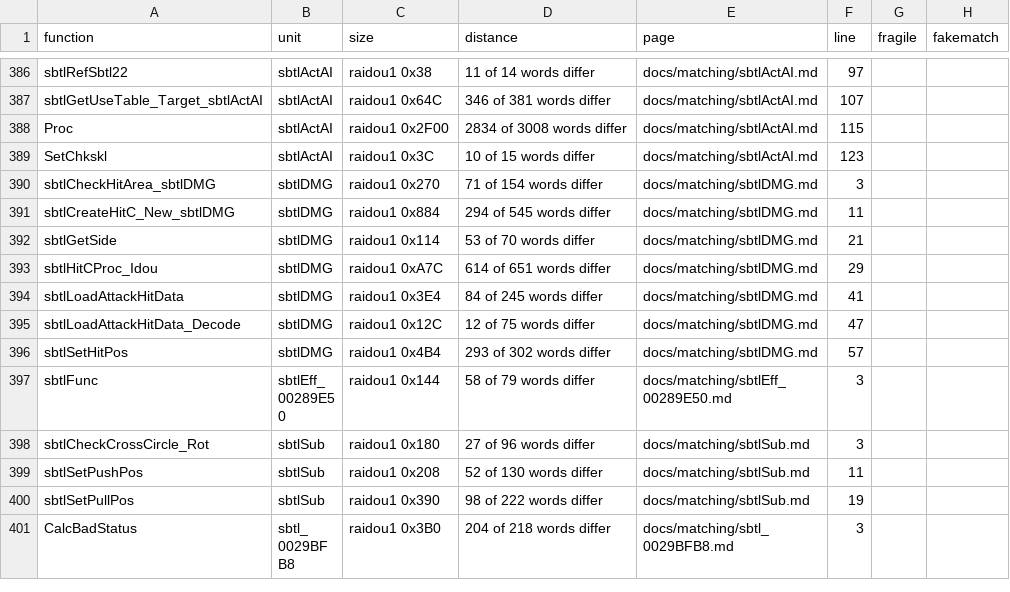
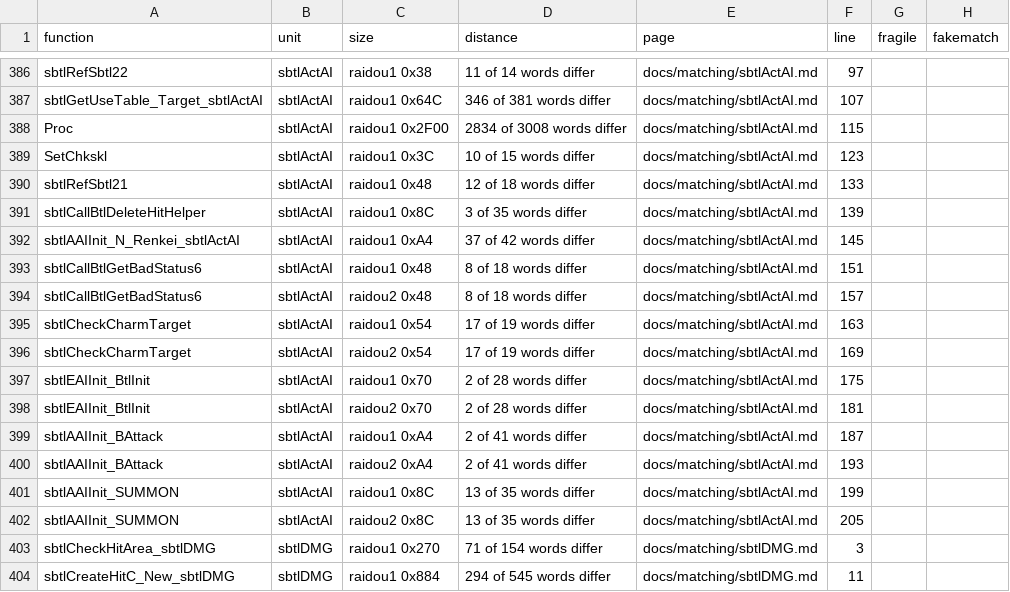
Before and after one commit to Megami-Decomps/raidou-decomp, a TSV file: docs/matching/INDEX.tsv, drawn as a sheet; only a part is shown, gaps mark what is left out; the shorter side is filled out with more unchanged rows; the diff names each change by its address in the sheet, - before the commit and + after, or states it on an @@ line.

Commit message:
Add U05-battle batch part 1 (77 match, 13 non-matching)

```diff
--- a/docs/matching/INDEX.tsv
+++ b/docs/matching/INDEX.tsv
+row 390: sbtlRefSbtl21 | sbtlActAI | raidou1 0x48 | 12 of 18 words differ | docs/matching/sbtlActAI.md | 133
+row 391: sbtlCallBtlDeleteHitHelper | sbtlActAI | raidou1 0x8C | 3 of 35 words differ | docs/matching/sbtlActAI.md | 139
+row 392: sbtlAAIInit_N_Renkei_sbtlActAI | sbtlActAI | raidou1 0xA4 | 37 of 42 words differ | docs/matching/sbtlActAI.md | 145
+row 393: sbtlCallBtlGetBadStatus6 | sbtlActAI | raidou1 0x48 | 8 of 18 words differ | docs/matching/sbtlActAI.md | 151
+row 394: sbtlCallBtlGetBadStatus6 | sbtlActAI | raidou2 0x48 | 8 of 18 words differ | docs/matching/sbtlActAI.md | 157
+row 395: sbtlCheckCharmTarget | sbtlActAI | raidou1 0x54 | 17 of 19 words differ | docs/matching/sbtlActAI.md | 163
+row 396: sbtlCheckCharmTarget | sbtlActAI | raidou2 0x54 | 17 of 19 words differ | docs/matching/sbtlActAI.md | 169
+row 397: sbtlEAIInit_BtlInit | sbtlActAI | raidou1 0x70 | 2 of 28 words differ | docs/matching/sbtlActAI.md | 175
+row 398: sbtlEAIInit_BtlInit | sbtlActAI | raidou2 0x70 | 2 of 28 words differ | docs/matching/sbtlActAI.md | 181
+row 399: sbtlAAIInit_BAttack | sbtlActAI | raidou1 0xA4 | 2 of 41 words differ | docs/matching/sbtlActAI.md | 187
+row 400: sbtlAAIInit_BAttack | sbtlActAI | raidou2 0xA4 | 2 of 41 words differ | docs/matching/sbtlActAI.md | 193
+row 401: sbtlAAIInit_SUMMON | sbtlActAI | raidou1 0x8C | 13 of 35 words differ | docs/matching/sbtlActAI.md | 199
+row 402: sbtlAAIInit_SUMMON | sbtlActAI | raidou2 0x8C | 13 of 35 words differ | docs/matching/sbtlActAI.md | 205
```
Also changed, not shown: 26 other files.
